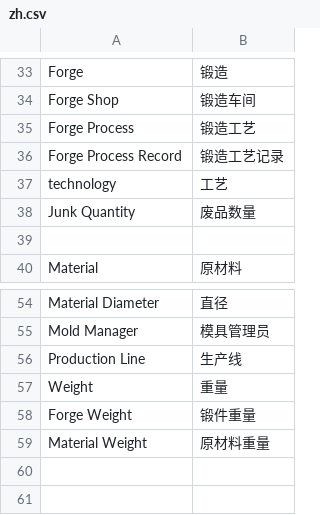
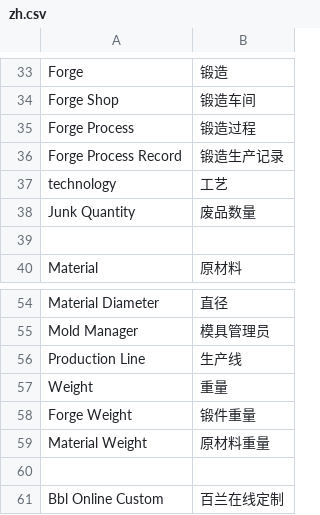
Before and after one commit to coldenmaster/bbl_app, a CSV file: bbl_app/translations/zh.csv, drawn as a sheet; only a part is shown, gaps mark what is left out.

```diff
--- a/bbl_app/translations/zh.csv
+++ b/bbl_app/translations/zh.csv
@@ -34,4 +34,4 @@ Forge,锻造,
 Forge Shop,锻造车间,
-Forge Process,锻造工艺,
-Forge Process Record,锻造工艺记录,
+Forge Process,锻造过程,
+Forge Process Record,锻造生产记录,
 technology,工艺,
@@ -59 +59,3 @@ Forge Weight,锻件重量,
 Material Weight,原材料重量,
+
+Bbl Online Custom,百兰在线定制,
```
Also changed, not shown: 12 other files.
